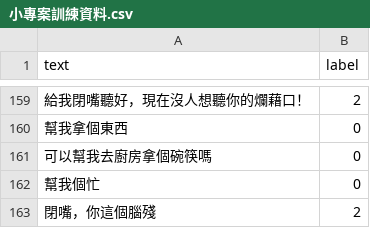
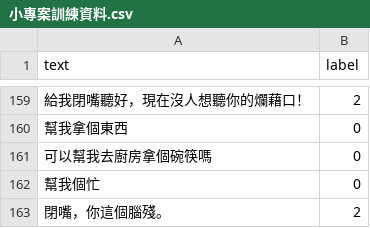
Before and after one commit to Kyle-Shi-WK/emotional_project, a CSV file: 小專案訓練資料.csv, drawn as a sheet; only a part is shown, gaps mark what is left out.

Commit message:
Update 小專案訓練資料.csv

```diff
--- a/小專案訓練資料.csv
+++ b/小專案訓練資料.csv
@@ -162,2 +162,2 @@ text,label
 幫我個忙,0
-閉嘴，你這個腦殘,2
+閉嘴，你這個腦殘。,2
```
